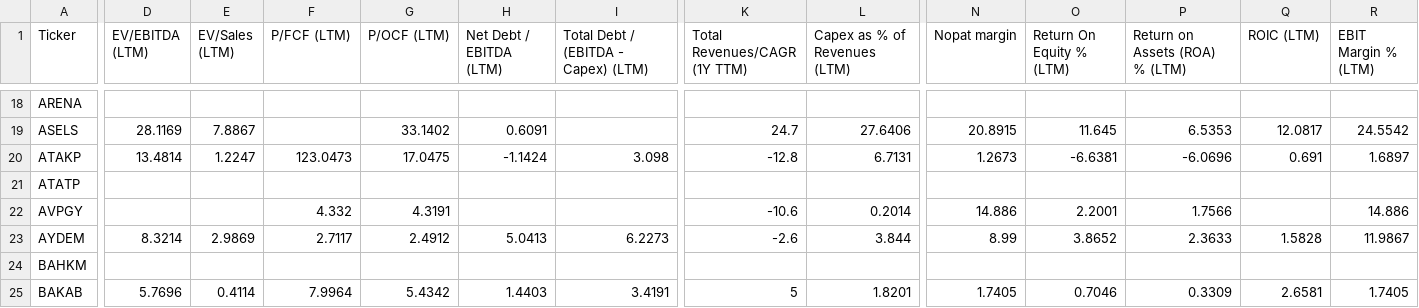
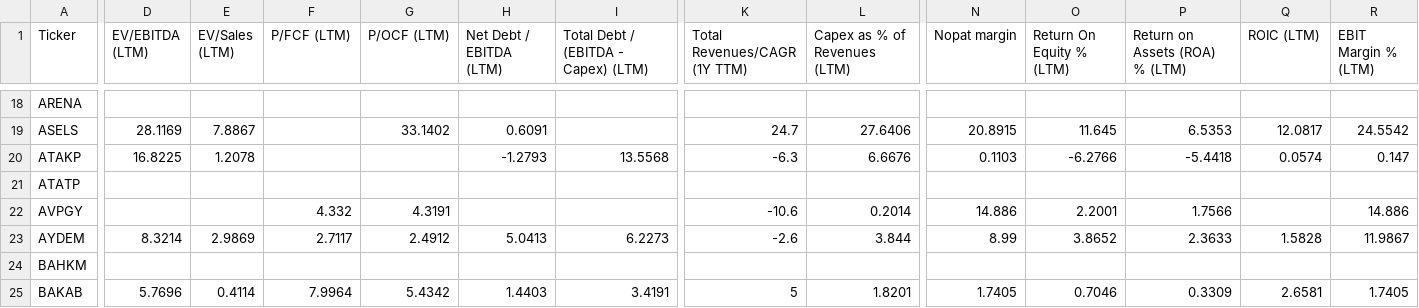
Before and after one commit to fkasap/Ktpanel2, a CSV file: ktpanel/fm-girdi.csv, drawn as a sheet; only a part is shown, gaps mark what is left out; the diff covers the shown part only; the diff names each change by its address in the sheet, - before the commit and + after, or states it on an @@ line.

```diff
--- a/ktpanel/fm-girdi.csv
+++ b/ktpanel/fm-girdi.csv
-D20 (EV/EBITDA (LTM)): 13.4814
+D20 (EV/EBITDA (LTM)): 16.8225
-E20 (EV/Sales (LTM)): 1.2247
+E20 (EV/Sales (LTM)): 1.2078
-F20 (P/FCF (LTM)): 123.0473
+F20 (P/FCF (LTM)): (empty)
-G20 (P/OCF (LTM)): 17.0475
+G20 (P/OCF (LTM)): (empty)
-H20 (Net Debt / EBITDA (LTM)): -1.1424
+H20 (Net Debt / EBITDA (LTM)): -1.2793
-I20: 3.098
+I20: 13.5568
-K20 (Total Revenues/CAGR (1Y TTM)): -12.8
+K20 (Total Revenues/CAGR (1Y TTM)): -6.3
-L20 (Capex as % of Revenues (LTM)): 6.7131
+L20 (Capex as % of Revenues (LTM)): 6.6676
-N20 (Nopat margin): 1.2673
+N20 (Nopat margin): 0.1103
-O20 (Return On Equity % (LTM)): -6.6381
+O20 (Return On Equity % (LTM)): -6.2766
-P20 (Return on Assets (ROA) % (LTM)): -6.0696
+P20 (Return on Assets (ROA) % (LTM)): -5.4418
-Q20 (ROIC (LTM)): 0.691
+Q20 (ROIC (LTM)): 0.0574
-R20 (EBIT Margin % (LTM)): 1.6897
+R20 (EBIT Margin % (LTM)): 0.147
```
Also changed, not shown: 5 edited cells elsewhere in this file, 18 other files.
